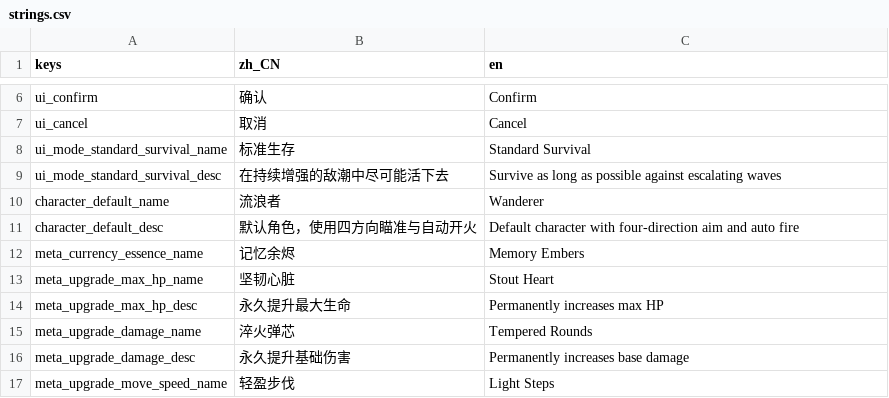
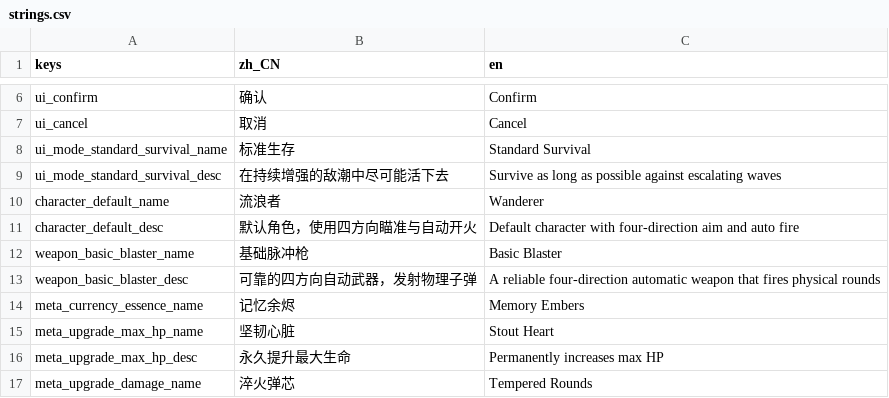
Before and after one commit to AnonNetizen/wasd, a CSV file: client/locale/strings.csv, drawn as a sheet; only a part is shown, gaps mark what is left out; the shorter side is filled out with more unchanged rows; the diff names each change by its address in the sheet, - before the commit and + after, or states it on an @@ line.

Commit message:
feat(data): add weapon schema boundary

```diff
--- a/client/locale/strings.csv
+++ b/client/locale/strings.csv
+row 12: weapon_basic_blaster_name | 基础脉冲枪 | Basic Blaster
+row 13: weapon_basic_blaster_desc | 可靠的四方向自动武器，发射物理子弹 | A reliable four-direction automatic weapon that fires physical rounds
```
Also changed, not shown: 23 other files.
